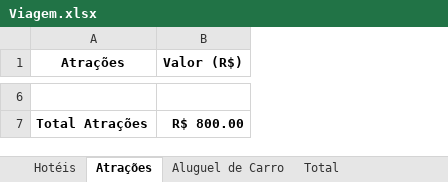
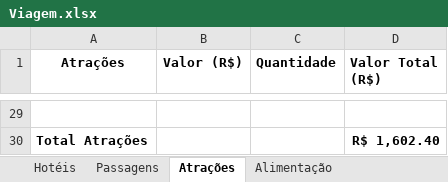
Before and after one commit to rodrigofbmattos/viagem_gramado_07_2026, an Excel workbook: Viagem.xlsx, sheet Atrações, drawn as a sheet; only a part is shown, gaps mark what is left out; values as stored, in another font and other column widths than the file's, no borders; addresses are those after the commit; the diff covers the shown part only; the diff names each change by its address in the sheet, - before the commit and + after, or states it on an @@ line.

```diff
--- a/Viagem.xlsx (sheet Atrações)
+++ b/Viagem.xlsx (sheet Atrações)
+sheet tab: Passagens
+sheet tab: Alimentação
+column C (Quantidade), empty
+column D (Valor Total (R$)), row 30: R$ 1,602.40
-B30 (Valor (R$)): R$ 800.00
+B30 (Valor (R$)): (empty)
```
Also changed, not shown: 26 added rows, 3 removed rows and 1 edited cell elsewhere in this sheet, sheet Hotéis, sheet Aluguel de Carro, sheet Total, hidden cells, 1 other file.
